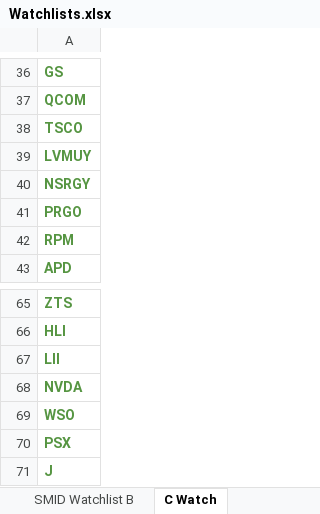
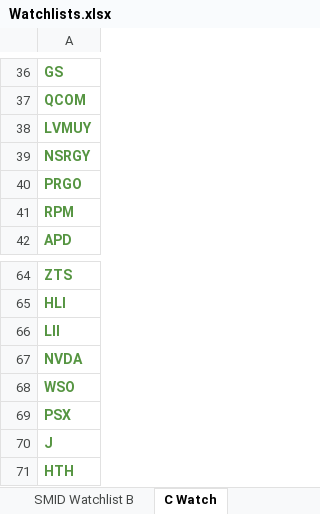
Before and after one commit to ryansadair/mcp-dashboard, an Excel workbook: data/Watchlists.xlsx, sheet C Watch, drawn as a sheet; only a part is shown, gaps mark what is left out; values as stored, in another font and other column widths than the file's, no borders; removed rows and columns are numbered as before the commit, all else as after; the diff names each change by its address in the sheet, - before the commit and + after, or states it on an @@ line.

Commit message:
Update Watchlists (Watchlists.xlsx) 2026-10-21 10:37

```diff
--- a/data/Watchlists.xlsx (sheet C Watch)
+++ b/data/Watchlists.xlsx (sheet C Watch)
-row 38: TSCO
+row 71: HTH
```
Also changed, not shown: sheet SMID Watchlist B.
